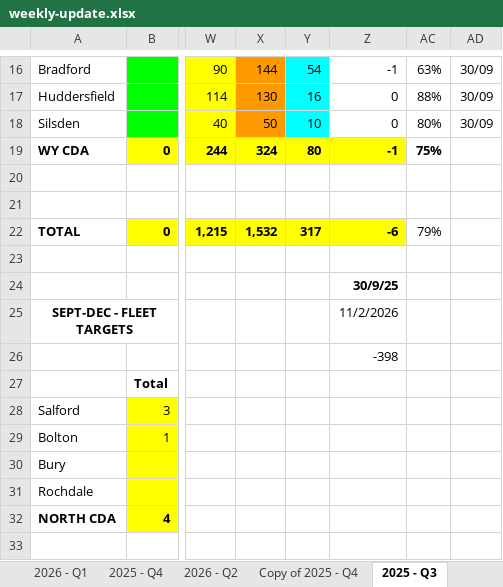
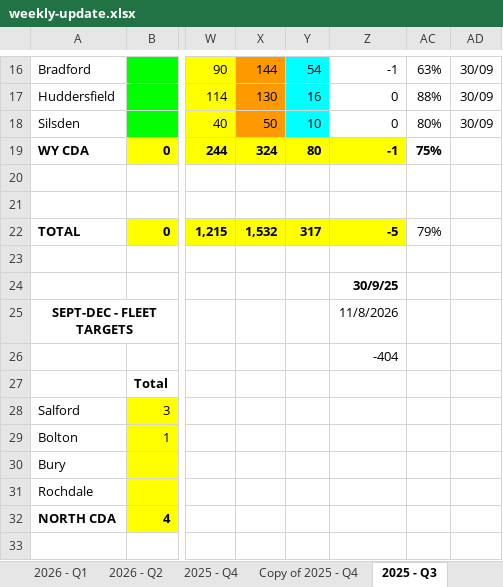
Before and after one commit to 6n8sz4dc2y-coder/Weekly-Update, an Excel workbook: weekly-update.xlsx, sheet 2025 - Q3, drawn as a sheet; only a part is shown, gaps mark what is left out; values as stored, in another font and other column widths than the file's, no borders; charts and pictures not drawn; the diff names each change by its address in the sheet, - before the commit and + after, or states it on an @@ line.

```diff
--- a/weekly-update.xlsx (sheet 2025 - Q3)
+++ b/weekly-update.xlsx (sheet 2025 - Q3)
@@ sheet tab order changed: 2026 - Q1 | 2026 - Q2 | 2025 - Q4 | Copy of 2025 - Q4 | 2025 - Q3 @@
-Z22: -6
+Z22: -5
-Z25: 11/2/2026
+Z25: 11/8/2026
-Z26: -398
+Z26: -404
```
Also changed, not shown: sheet 2026 - Q4, sheet 2026 - Q3, sheet 2025 - Q1, sheet 2026 - Q2, sheet 2026 - Q1, sheet 2025 - Q4, 1 more sheet, other sheet tabs, charts or pictures, order-bank.xlsx, 2 other files.
